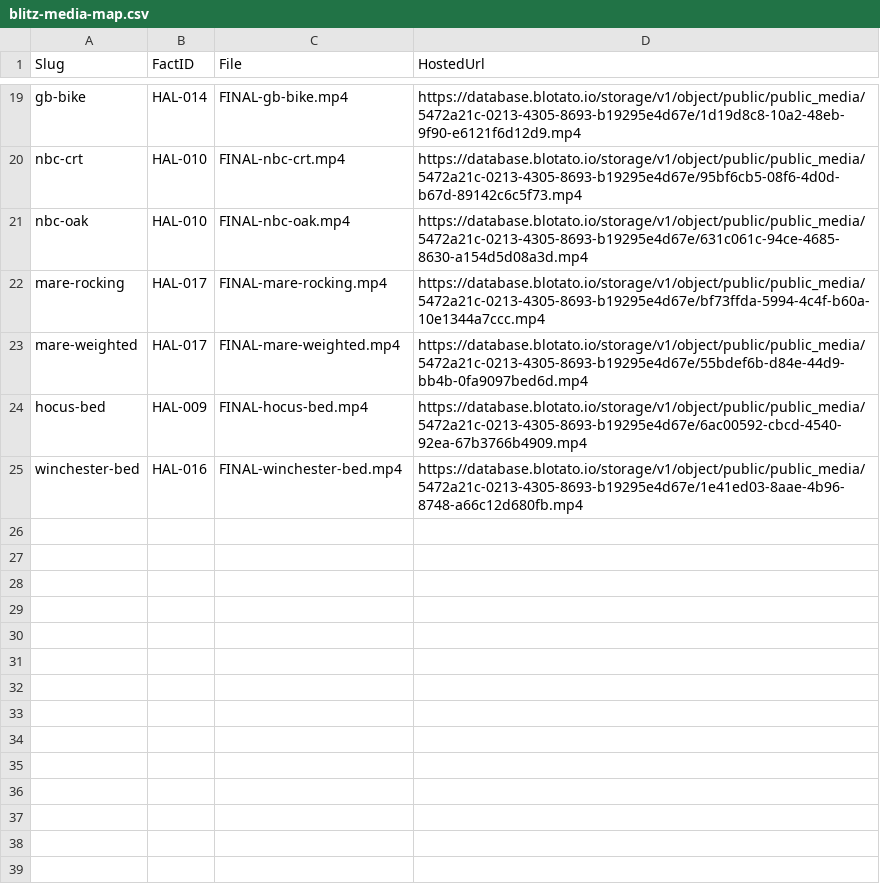
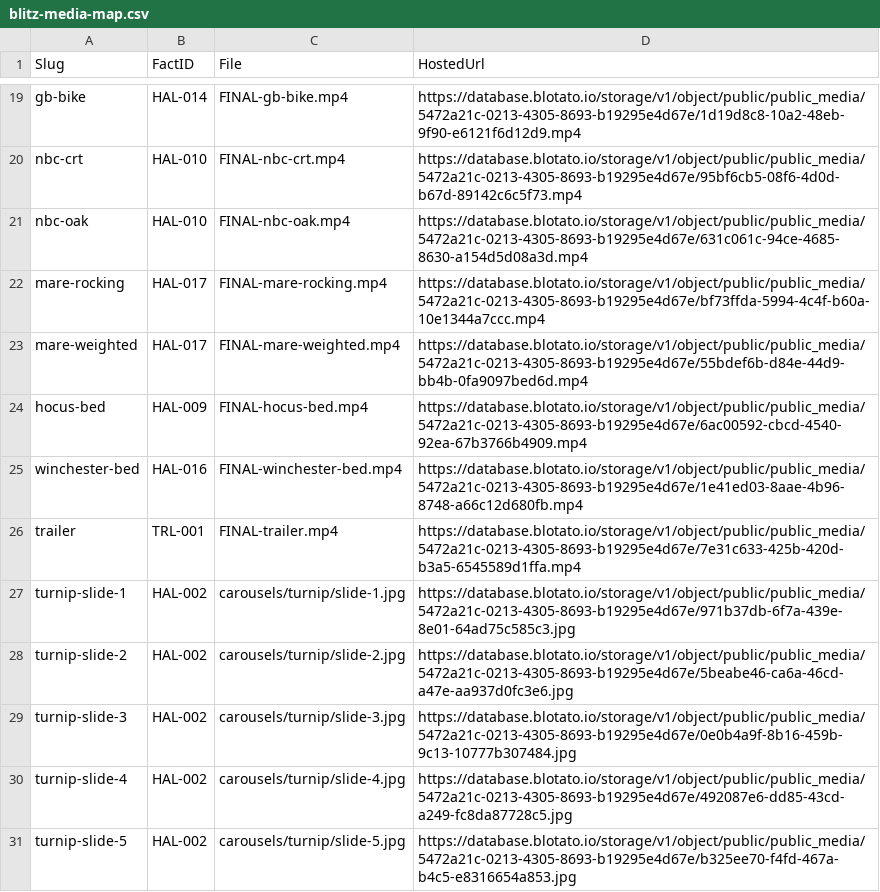
Before and after one commit to amandakersh85-sketch/GentleMuse, a CSV file: filing-system/data/blitz-media-map.csv, drawn as a sheet; only a part is shown, gaps mark what is left out.

```diff
--- a/filing-system/data/blitz-media-map.csv
+++ b/filing-system/data/blitz-media-map.csv
@@ -25 +25,7 @@ hocus-bed,HAL-009,FINAL-hocus-bed.mp4,https://database.blotato.io/storage/v1/obj
 winchester-bed,HAL-016,FINAL-winchester-bed.mp4,https://database.blotato.io/storage/v1/object/public/public_media/5472a21c-0213-4305-8693-b19295e4d67e/1e41ed03-8aae-4b96-8748-a66c12d680fb.mp4
+trailer,TRL-001,FINAL-trailer.mp4,https://database.blotato.io/storage/v1/object/public/public_media/5472a21c-0213-4305-8693-b19295e4d67e/7e31c633-425b-420d-b3a5-6545589d1ffa.mp4
+turnip-slide-1,HAL-002,carousels/turnip/slide-1.jpg,https://database.blotato.io/storage/v1/object/public/public_media/5472a21c-0213-4305-8693-b19295e4d67e/971b37db-6f7a-439e-8e01-64ad75c585c3.jpg
+turnip-slide-2,HAL-002,carousels/turnip/slide-2.jpg,https://database.blotato.io/storage/v1/object/public/public_media/5472a21c-0213-4305-8693-b19295e4d67e/5beabe46-ca6a-46cd-a47e-aa937d0fc3e6.jpg
+turnip-slide-3,HAL-002,carousels/turnip/slide-3.jpg,https://database.blotato.io/storage/v1/object/public/public_media/5472a21c-0213-4305-8693-b19295e4d67e/0e0b4a9f-8b16-459b-9c13-10777b307484.jpg
+turnip-slide-4,HAL-002,carousels/turnip/slide-4.jpg,https://database.blotato.io/storage/v1/object/public/public_media/5472a21c-0213-4305-8693-b19295e4d67e/492087e6-dd85-43cd-a249-fc8da87728c5.jpg
+turnip-slide-5,HAL-002,carousels/turnip/slide-5.jpg,https://database.blotato.io/storage/v1/object/public/public_media/5472a21c-0213-4305-8693-b19295e4d67e/b325ee70-f4fd-467a-b4c5-e8316654a853.jpg
```
Also changed, not shown: filing-system/data/blitz-schedule.csv.
